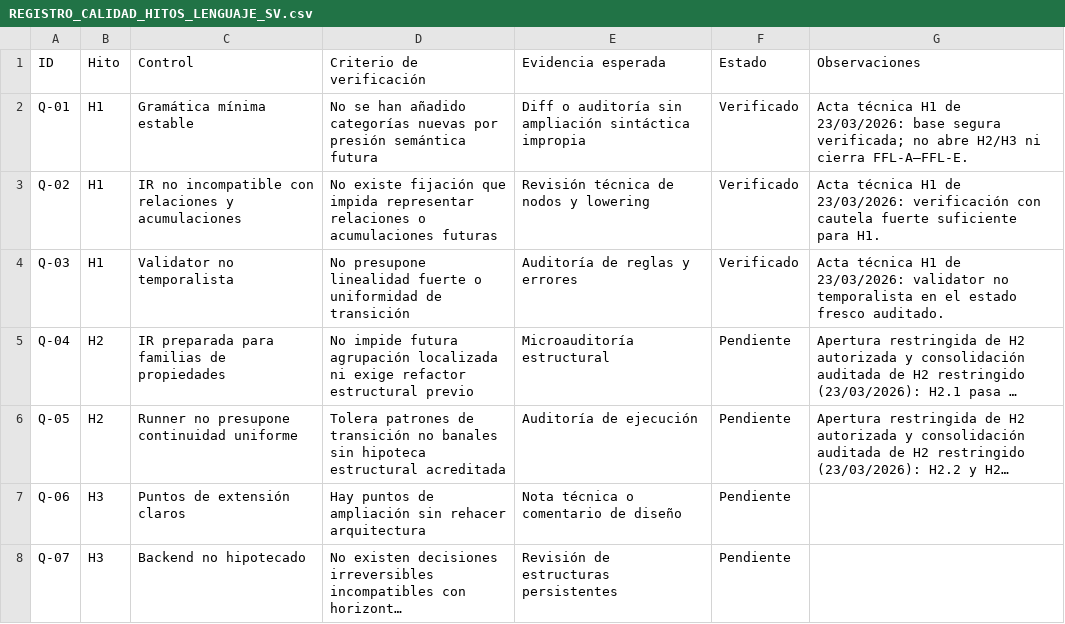
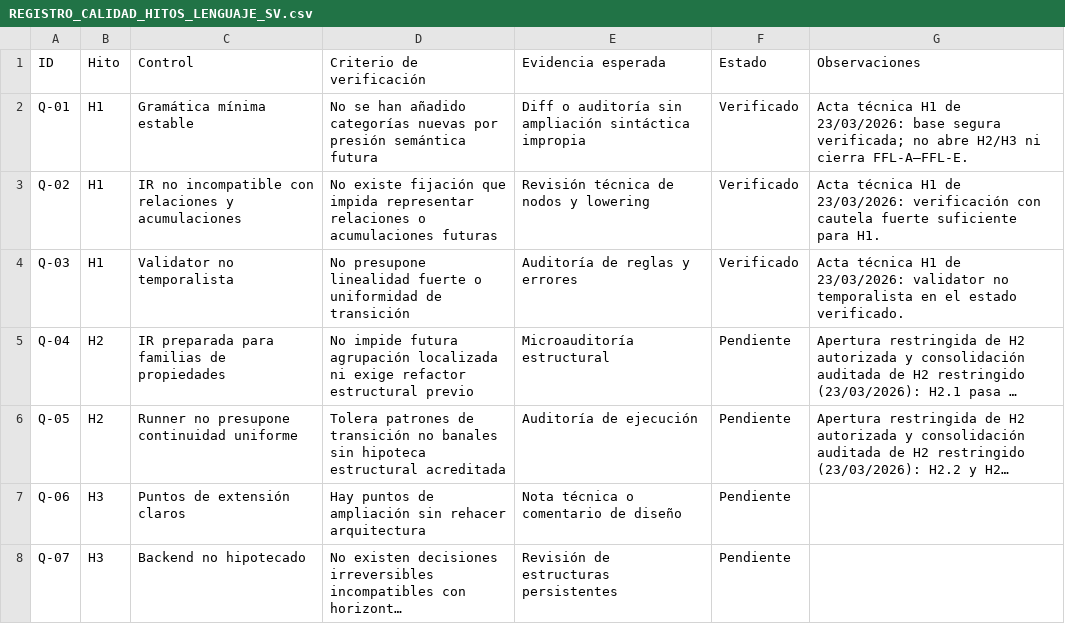
Before and after one commit to juantoniolloretegea/SV-lenguaje-de-computacion, a CSV file: docs/calidad/REGISTRO_CALIDAD_HITOS_LENGUAJE_SV.csv, drawn as a sheet; long unchanged cells end in …; the diff names each change by its address in the sheet, - before the commit and + after, or states it on an @@ line.

```diff
--- a/docs/calidad/REGISTRO_CALIDAD_HITOS_LENGUAJE_SV.csv
+++ b/docs/calidad/REGISTRO_CALIDAD_HITOS_LENGUAJE_SV.csv
-G4 (Observaciones): …el estado fresco auditado.
+G4 (Observaciones): …el estado verificado.
```
Also changed, not shown: docs/calidad/REGISTRO_BARRIDOS_DE_ACTIVIDAD_Y_LATENCIA_DEL_REPO.csv, docs/calidad/REGISTRO_EVOLUCION_TECNICA_PROYECTO.csv, 14 other files.
